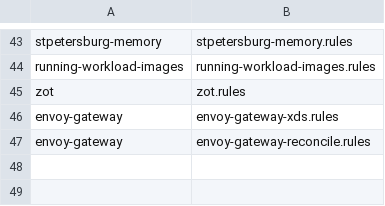
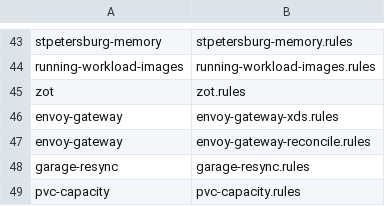
Before and after one commit to keiretsu-labs/kubernetes-manifests, a TSV file: kubernetes/apps/base/monitoring/mimir-rule-completeness/expected-groups.tsv, drawn as a sheet; only a part is shown, gaps mark what is left out.

```diff
--- a/kubernetes/apps/base/monitoring/mimir-rule-completeness/expected-groups.tsv
+++ b/kubernetes/apps/base/monitoring/mimir-rule-completeness/expected-groups.tsv
@@ -47 +47,3 @@ envoy-gateway	envoy-gateway-xds.rules
 envoy-gateway	envoy-gateway-reconcile.rules
+garage-resync	garage-resync.rules
+pvc-capacity	pvc-capacity.rules
```
Also changed, not shown: 3 other files.
